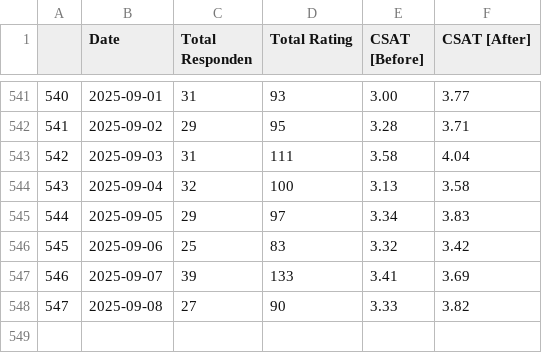
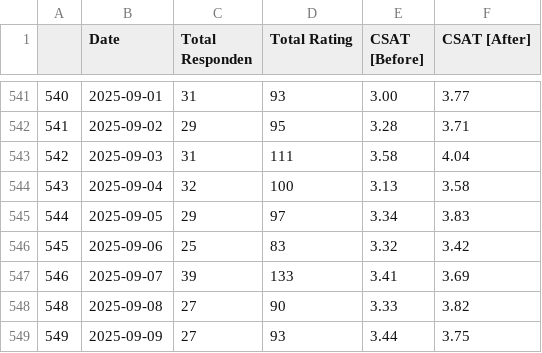
Before and after one commit to OzyPrazuganda/ai_dashboard, a CSV file: dataset_kula/csat_takeout.csv, drawn as a sheet; only a part is shown, gaps mark what is left out; the diff names each change by its address in the sheet, - before the commit and + after, or states it on an @@ line.

```diff
--- a/dataset_kula/csat_takeout.csv
+++ b/dataset_kula/csat_takeout.csv
@@ column A renumbered in row 548 @@
+row 549: 549 | 2025-09-09 | 27 | 93 | 3.44 | 3.75
```
Also changed, not shown: dataset_kula/csat.csv, dataset_kula/success_ratio.csv, 13 other files.
